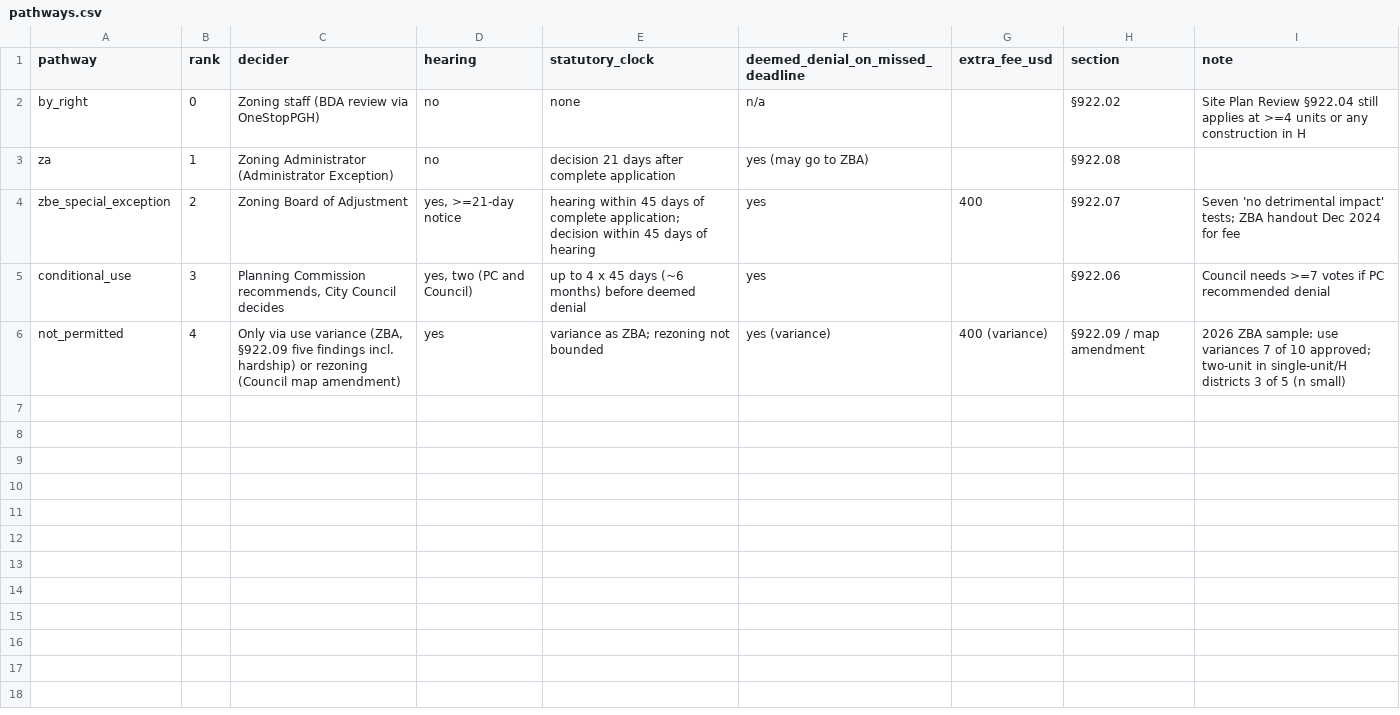
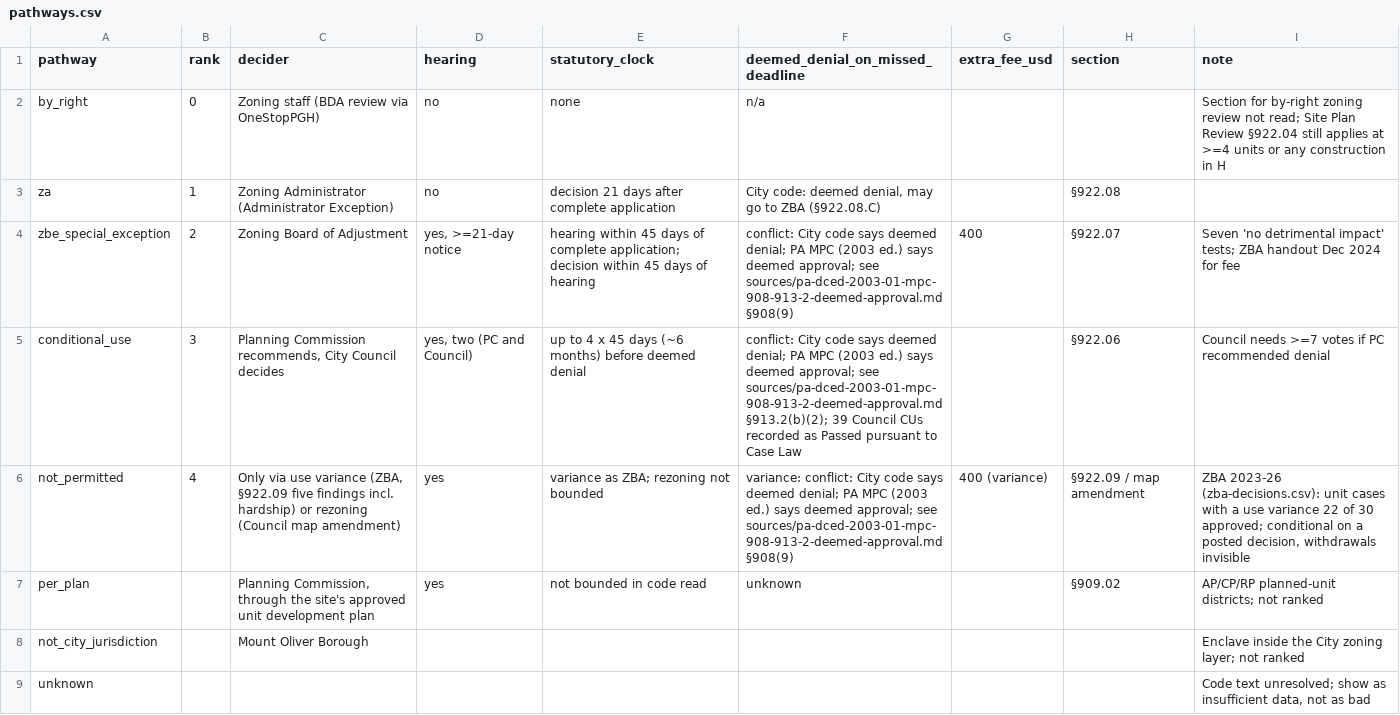
Before and after one commit to lancestreuber/HouseHack, a CSV file: research/datasets/legal-feasibility/pathways.csv, drawn as a sheet.

```diff
--- a/research/datasets/legal-feasibility/pathways.csv
+++ b/research/datasets/legal-feasibility/pathways.csv
@@ -1,6 +1,9 @@
 pathway,rank,decider,hearing,statutory_clock,deemed_denial_on_missed_deadline,extra_fee_usd,section,note
-by_right,0,Zoning staff (BDA review via OneStopPGH),no,none,n/a,,§922.02,Site Plan Review §922.04 still applies at >=4 units or any construction in H
-za,1,Zoning Administrator (Administrator Exception),no,decision 21 days after complete application,yes (may go to ZBA),,§922.08,
-zbe_special_exception,2,Zoning Board of Adjustment,"yes, >=21-day notice",hearing within 45 days of complete application; decision within 45 days of hearing,yes,400,§922.07,Seven 'no detrimental impact' tests; ZBA handout Dec 2024 for fee
-conditional_use,3,"Planning Commission recommends, City Council decides","yes, two (PC and Council)",up to 4 x 45 days (~6 months) before deemed denial,yes,,§922.06,Council needs >=7 votes if PC recommended denial
-not_permitted,4,"Only via use variance (ZBA, §922.09 five findings incl. hardship) or rezoning (Council map amendment)",yes,variance as ZBA; rezoning not bounded,yes (variance),400 (variance),§922.09 / map amendment,2026 ZBA sample: use variances 7 of 10 approved; two-unit in single-unit/H districts 3 of 5 (n small)
+by_right,0,Zoning staff (BDA review via OneStopPGH),no,none,n/a,,,Section for by-right zoning review not read; Site Plan Review §922.04 still applies at >=4 units or any construction in H
+za,1,Zoning Administrator (Administrator Exception),no,decision 21 days after complete application,"City code: deemed denial, may go to ZBA (§922.08.C)",,§922.08,
+zbe_special_exception,2,Zoning Board of Adjustment,"yes, >=21-day notice",hearing within 45 days of complete application; decision within 45 days of hearing,conflict: City code says deemed denial; PA MPC (2003 ed.) says deemed approval; see sources/pa-dced-2003-01-mpc-908-913-2-deemed-approval.md §908(9),400,§922.07,Seven 'no detrimental impact' tests; ZBA handout Dec 2024 for fee
+conditional_use,3,"Planning Commission recommends, City Council decides","yes, two (PC and Council)",up to 4 x 45 days (~6 months) before deemed denial,conflict: City code says deemed denial; PA MPC (2003 ed.) says deemed approval; see sources/pa-dced-2003-01-mpc-908-913-2-deemed-approval.md §913.2(b)(2); 39 Council CUs recorded as Passed pursuant to Case Law,,§922.06,Council needs >=7 votes if PC recommended denial
+not_permitted,4,"Only via use variance (ZBA, §922.09 five findings incl. hardship) or rezoning (Council map amendment)",yes,variance as ZBA; rezoning not bounded,variance: conflict: City code says deemed denial; PA MPC (2003 ed.) says deemed approval; see sources/pa-dced-2003-01-mpc-908-913-2-deemed-approval.md §908(9),400 (variance),§922.09 / map amendment,"ZBA 2023-26 (zba-decisions.csv): unit cases with a use variance 22 of 30 approved; conditional on a posted decision, withdrawals invisible"
+per_plan,,"Planning Commission, through the site's approved unit development plan",yes,not bounded in code read,unknown,,§909.02,AP/CP/RP planned-unit districts; not ranked
+not_city_jurisdiction,,Mount Oliver Borough,,,,,,Enclave inside the City zoning layer; not ranked
+unknown,,,,,,,,"Code text unresolved; show as insufficient data, not as bad"
```
Also changed, not shown: research/datasets/legal-feasibility/council-land-use-actions.csv, research/datasets/legal-feasibility/typology-district-matrix-wide.csv, 10 other files.
